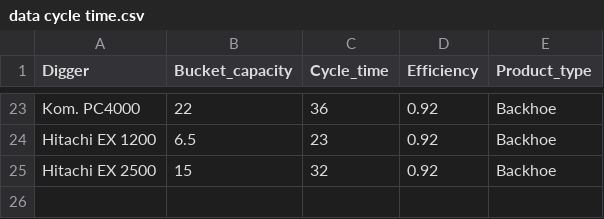
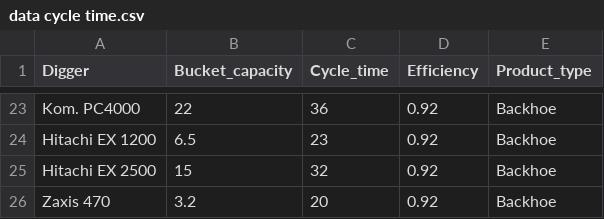
Before and after one commit to prodstat/mfcalc, a CSV file: data cycle time.csv, drawn as a sheet; only a part is shown, gaps mark what is left out; the diff names each change by its address in the sheet, - before the commit and + after, or states it on an @@ line.

```diff
--- a/data cycle time.csv
+++ b/data cycle time.csv
+row 26: Zaxis 470 | 3.2 | 20 | 0.92 | Backhoe
```
Also changed, not shown: CONTOH DATA.csv.
